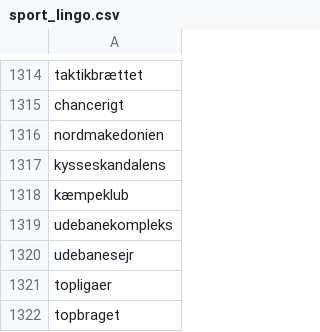
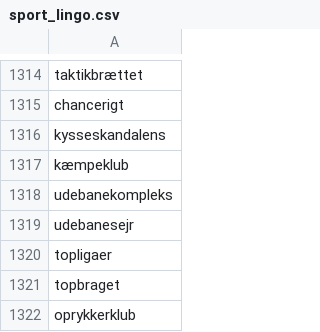
Before and after one commit to senner007/Sports-Block, a CSV file: sport_lingo.csv, drawn as a sheet; only a part is shown, gaps mark what is left out; the shorter side is filled out with more unchanged rows; the diff names each change by its address in the sheet, - before the commit and + after, or states it on an @@ line.

```diff
--- a/sport_lingo.csv
+++ b/sport_lingo.csv
-row 1316: nordmakedonien
```
Also changed, not shown: countries.csv, meta.tsv, 10 other files.
